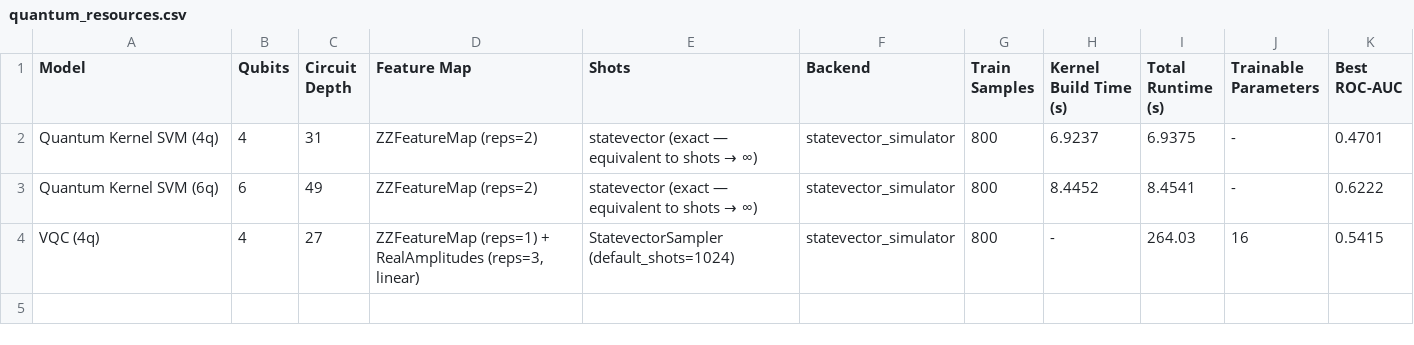
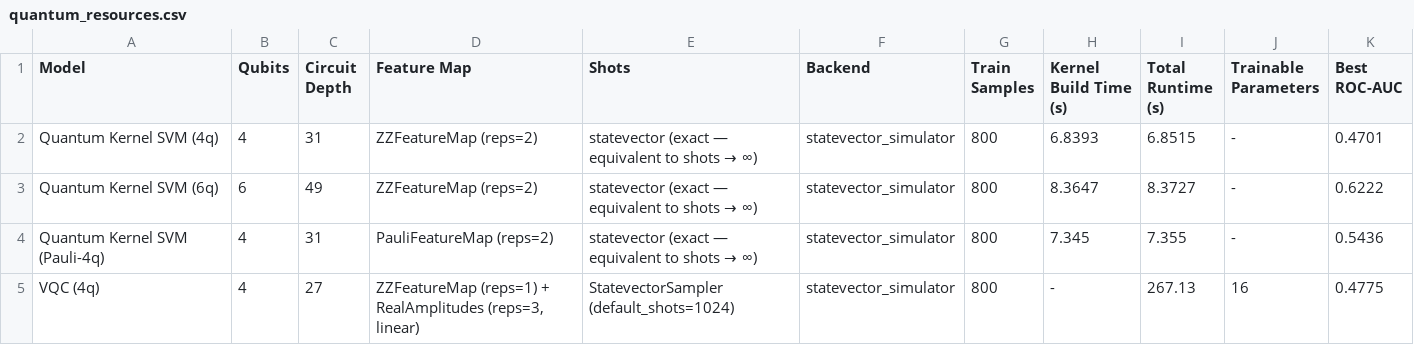
Before and after one commit to RohanPatil2/deloitte-challenge-2026, a CSV file: reports/tables/quantum_resources.csv, drawn as a sheet.

```diff
--- a/reports/tables/quantum_resources.csv
+++ b/reports/tables/quantum_resources.csv
@@ -1,4 +1,5 @@
 Model,Qubits,Circuit Depth,Feature Map,Shots,Backend,Train Samples,Kernel Build Time (s),Total Runtime (s),Trainable Parameters,Best ROC-AUC
-Quantum Kernel SVM (4q),4,31,ZZFeatureMap (reps=2),statevector (exact — equivalent to shots → ∞),statevector_simulator,800,6.9237,6.9375,-,0.4701
-Quantum Kernel SVM (6q),6,49,ZZFeatureMap (reps=2),statevector (exact — equivalent to shots → ∞),statevector_simulator,800,8.4452,8.4541,-,0.6222
-VQC (4q),4,27,"ZZFeatureMap (reps=1) + RealAmplitudes (reps=3, linear)",StatevectorSampler (default_shots=1024),statevector_simulator,800,-,264.03,16,0.5415
+Quantum Kernel SVM (4q),4,31,ZZFeatureMap (reps=2),statevector (exact — equivalent to shots → ∞),statevector_simulator,800,6.8393,6.8515,-,0.4701
+Quantum Kernel SVM (6q),6,49,ZZFeatureMap (reps=2),statevector (exact — equivalent to shots → ∞),statevector_simulator,800,8.3647,8.3727,-,0.6222
+Quantum Kernel SVM (Pauli-4q),4,31,PauliFeatureMap (reps=2),statevector (exact — equivalent to shots → ∞),statevector_simulator,800,7.345,7.355,-,0.5436
+VQC (4q),4,27,"ZZFeatureMap (reps=1) + RealAmplitudes (reps=3, linear)",StatevectorSampler (default_shots=1024),statevector_simulator,800,-,267.13,16,0.4775
```
Also changed, not shown: reports/tables/model_comparison.csv, 8 other files.
